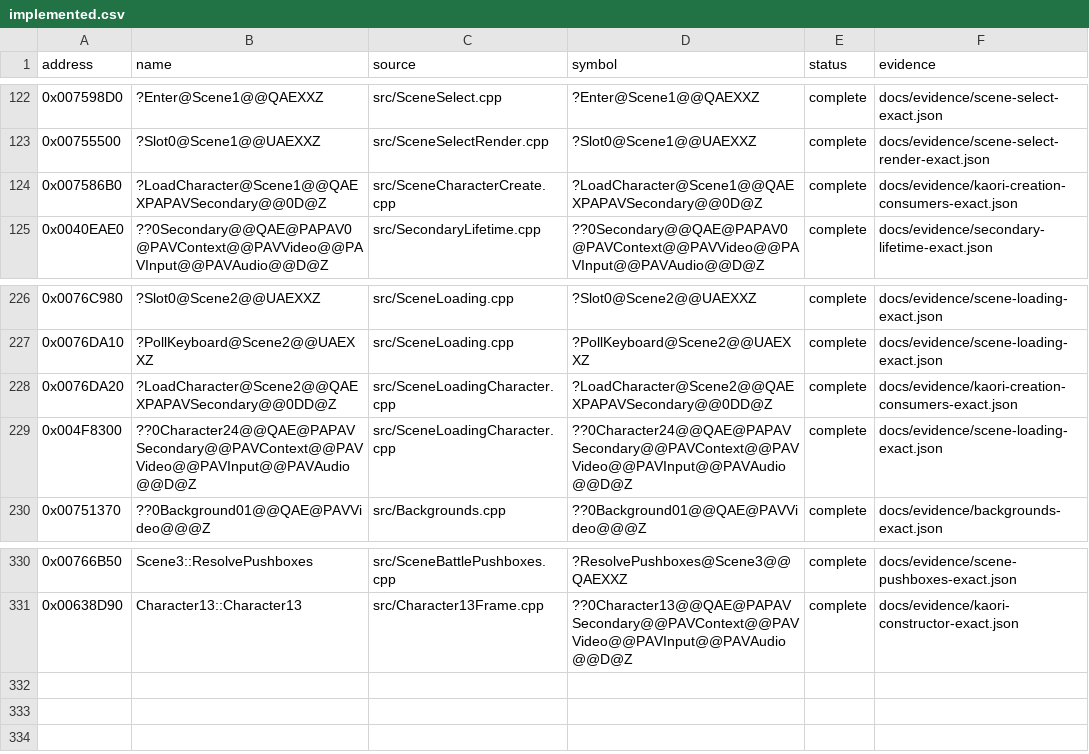
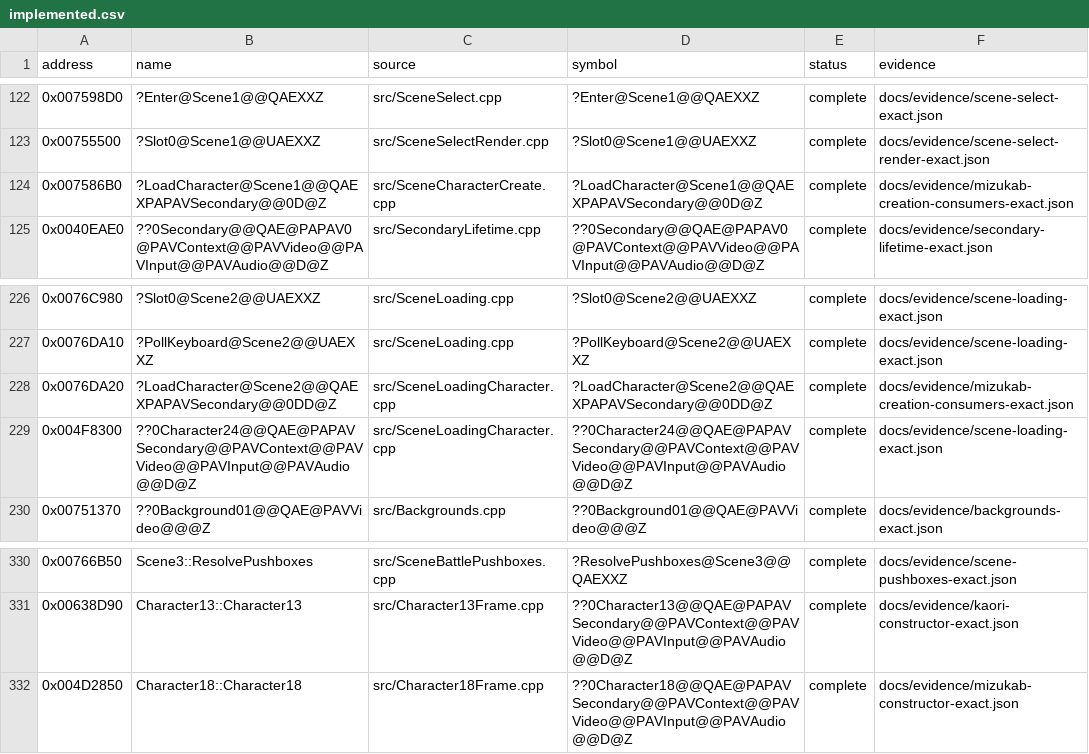
Before and after one commit to N0zoM1z0/Eternal-Fighter-Zero, a CSV file: config/implemented.csv, drawn as a sheet; only a part is shown, gaps mark what is left out.

```diff
--- a/config/implemented.csv
+++ b/config/implemented.csv
@@ -123,3 +123,3 @@ address,name,source,symbol,status,evidence
 0x00755500,?Slot0@Scene1@@UAEXXZ,src/SceneSelectRender.cpp,?Slot0@Scene1@@UAEXXZ,complete,docs/evidence/scene-select-render-exact.json
-0x007586B0,?LoadCharacter@Scene1@@QAEXPAPAVSecondary@@0D@Z,src/SceneCharacterCreate.cpp,?LoadCharacter@Scene1@@QAEXPAPAVSecondary@@0D@Z,complete,docs/evidence/kaori-creation-consumers-exact.json
+0x007586B0,?LoadCharacter@Scene1@@QAEXPAPAVSecondary@@0D@Z,src/SceneCharacterCreate.cpp,?LoadCharacter@Scene1@@QAEXPAPAVSecondary@@0D@Z,complete,docs/evidence/mizukab-creation-consumers-exact.json
 0x0040EAE0,??0Secondary@@QAE@PAPAV0@PAVContext@@PAVVideo@@PAVInput@@PAVAudio@@D@Z,src/SecondaryLifetime.cpp,??0Secondary@@QAE@PAPAV0@PAVContext@@PAVVideo@@PAVInput@@PAVAudio@@D@Z,complete,docs/evidence/secondary-lifetime-exact.json
@@ -227,3 +227,3 @@ address,name,source,symbol,status,evidence
 0x0076DA10,?PollKeyboard@Scene2@@UAEXXZ,src/SceneLoading.cpp,?PollKeyboard@Scene2@@UAEXXZ,complete,docs/evidence/scene-loading-exact.json
-0x0076DA20,?LoadCharacter@Scene2@@QAEXPAPAVSecondary@@0DD@Z,src/SceneLoadingCharacter.cpp,?LoadCharacter@Scene2@@QAEXPAPAVSecondary@@0DD@Z,complete,docs/evidence/kaori-creation-consumers-exact.json
+0x0076DA20,?LoadCharacter@Scene2@@QAEXPAPAVSecondary@@0DD@Z,src/SceneLoadingCharacter.cpp,?LoadCharacter@Scene2@@QAEXPAPAVSecondary@@0DD@Z,complete,docs/evidence/mizukab-creation-consumers-exact.json
 0x004F8300,??0Character24@@QAE@PAPAVSecondary@@PAVContext@@PAVVideo@@PAVInput@@PAVAudio@@D@Z,src/SceneLoadingCharacter.cpp,??0Character24@@QAE@PAPAVSecondary@@PAVContext@@PAVVideo@@PAVInput@@PAVAudio@@D@Z,complete,docs/evidence/scene-loading-exact.json
@@ -331 +331,2 @@ address,name,source,symbol,status,evidence
 0x00638D90,Character13::Character13,src/Character13Frame.cpp,??0Character13@@QAE@PAPAVSecondary@@PAVContext@@PAVVideo@@PAVInput@@PAVAudio@@D@Z,complete,docs/evidence/kaori-constructor-exact.json
+0x004D2850,Character18::Character18,src/Character18Frame.cpp,??0Character18@@QAE@PAPAVSecondary@@PAVContext@@PAVVideo@@PAVInput@@PAVAudio@@D@Z,complete,docs/evidence/mizukab-constructor-exact.json
```
Also changed, not shown: config/matches.csv, 10 other files.
